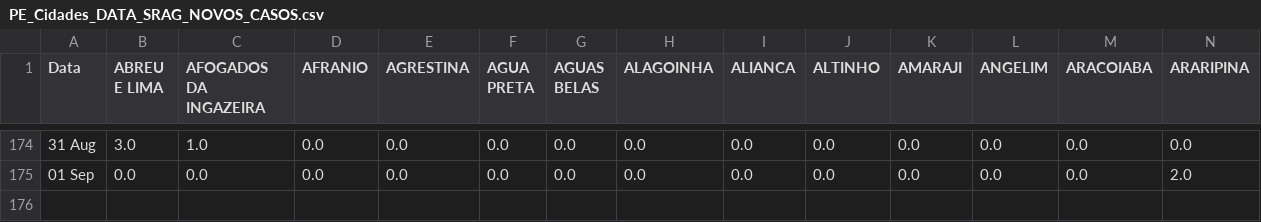
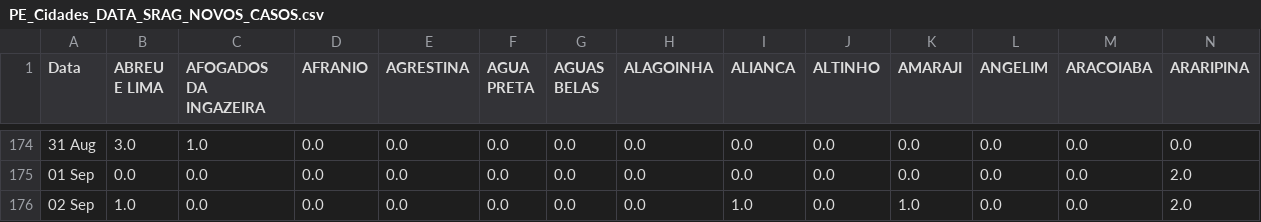
Before and after one commit to JTeodomiro/covid19PE, a CSV file: Novos_Casos/PE_Cidades_DATA_SRAG_NOVOS_CASOS.csv, drawn as a sheet; only a part is shown, gaps mark what is left out; rows hold the shown columns only; the diff names each change by its address in the sheet, - before the commit and + after, or states it on an @@ line.

```diff
--- a/Novos_Casos/PE_Cidades_DATA_SRAG_NOVOS_CASOS.csv
+++ b/Novos_Casos/PE_Cidades_DATA_SRAG_NOVOS_CASOS.csv
+row 176: 02 Sep | 1.0 | 0.0 | 0.0 | 0.0 | 0.0 | 0.0 | 0.0 | 1.0 | 0.0 | 1.0 | 0.0 | 0.0 | 2.0
```
Also changed, not shown: Novos_Casos/Obitos_PE_Cidades_NOVOS_CASOS.csv, 2 other files.
